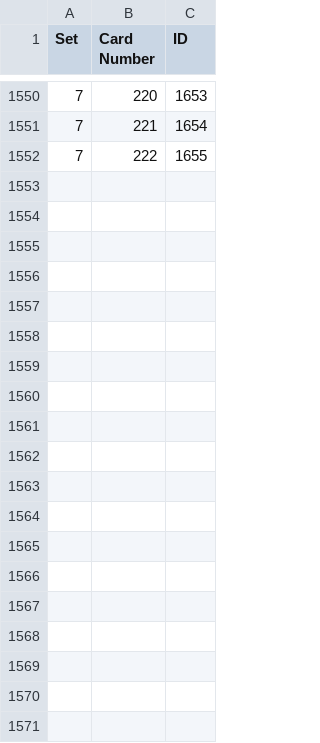
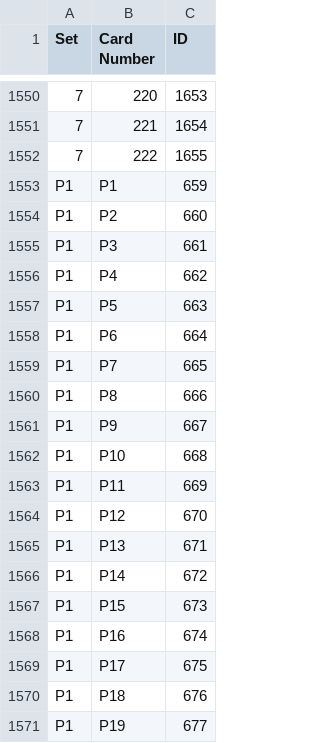
Before and after one commit to Brausepaul/lorcana-app-importer, a CSV file: mapping.csv, drawn as a sheet; only a part is shown, gaps mark what is left out; the diff covers the shown part only.

Commit message:
Added promos year 1.

```diff
--- a/mapping.csv
+++ b/mapping.csv
@@ -1552 +1552,20 @@ Set, Card Number, ID
 7, 222, 1655
+P1, P1, 659
+P1, P2, 660
+P1, P3, 661
+P1, P4, 662
+P1, P5, 663
+P1, P6, 664
+P1, P7, 665
+P1, P8, 666
+P1, P9, 667
+P1, P10, 668
+P1, P11, 669
+P1, P12, 670
+P1, P13, 671
+P1, P14, 672
+P1, P15, 673
+P1, P16, 674
+P1, P17, 675
+P1, P18, 676
+P1, P19, 677
```
Also changed, not shown: 21 added rows elsewhere in this file.
